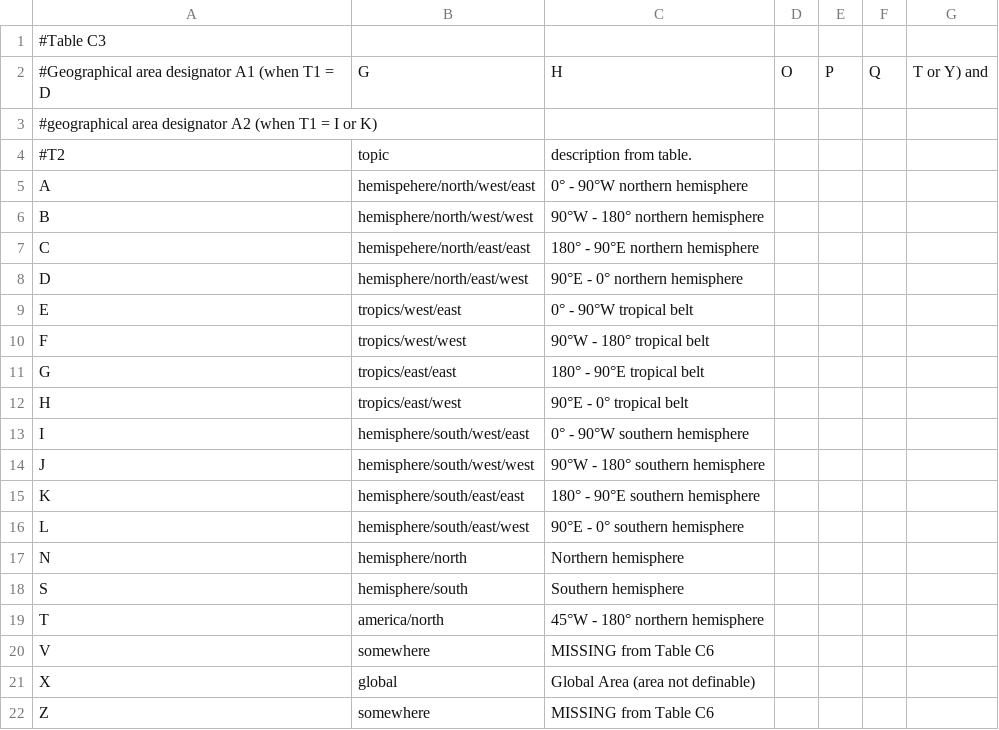
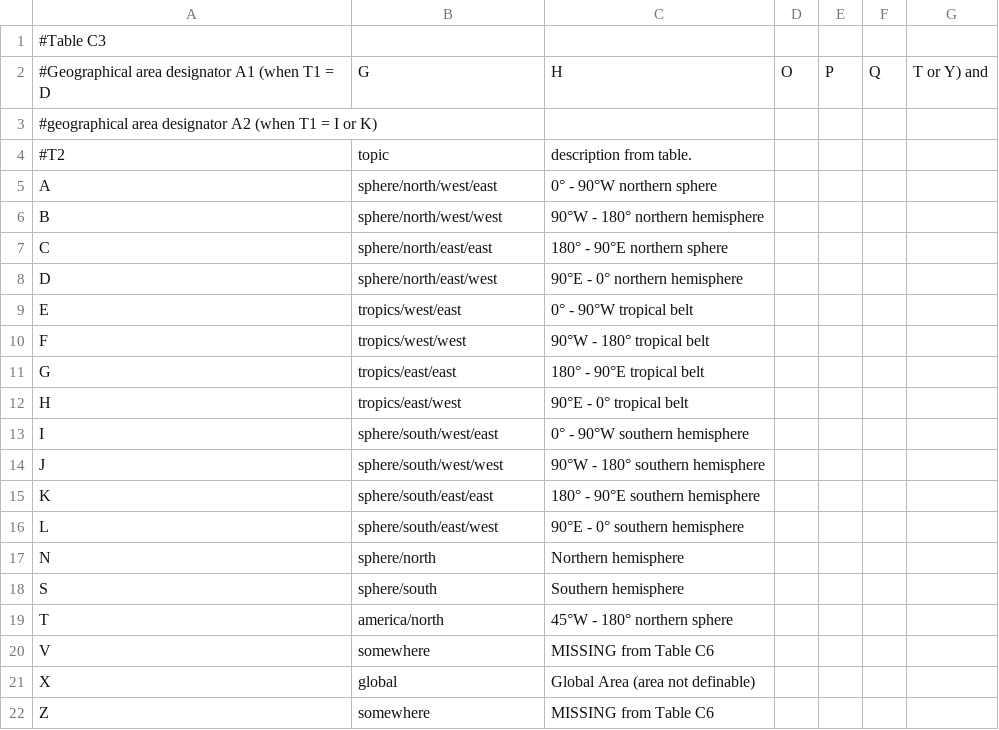
Before and after one commit to wmo-im/GTStoWIS2, a CSV file: TableC3.csv, drawn as a sheet.

```diff
--- a/TableC3.csv
+++ b/TableC3.csv
@@ -4,6 +4,6 @@
 #T2,topic,description from table.
-A,hemispehere/north/west/east,0° - 90°W northern hemisphere
-B,hemisphere/north/west/west,90°W - 180° northern hemisphere
-C,hemispehere/north/east/east,180° - 90°E northern hemisphere
-D,hemisphere/north/east/west,90°E - 0° northern hemisphere
+A,sphere/north/west/east,0° - 90°W northern sphere
+B,sphere/north/west/west,90°W - 180° northern hemisphere
+C,sphere/north/east/east,180° - 90°E northern sphere
+D,sphere/north/east/west,90°E - 0° northern hemisphere
 E,tropics/west/east,0° - 90°W tropical belt
@@ -12,9 +12,9 @@ G,tropics/east/east,180° - 90°E tropical belt
 H,tropics/east/west,90°E - 0° tropical belt
-I,hemisphere/south/west/east,0° - 90°W southern hemisphere
-J,hemisphere/south/west/west,90°W - 180° southern hemisphere
-K,hemisphere/south/east/east,180° - 90°E southern hemisphere
-L,hemisphere/south/east/west,90°E - 0° southern hemisphere
-N,hemisphere/north,Northern hemisphere
-S,hemisphere/south,Southern hemisphere
-T,america/north,45°W - 180° northern hemisphere
+I,sphere/south/west/east,0° - 90°W southern hemisphere
+J,sphere/south/west/west,90°W - 180° southern hemisphere
+K,sphere/south/east/east,180° - 90°E southern hemisphere
+L,sphere/south/east/west,90°E - 0° southern hemisphere
+N,sphere/north,Northern hemisphere
+S,sphere/south,Southern hemisphere
+T,america/north,45°W - 180° northern sphere
 V,somewhere,MISSING from Table C6
```
Also changed, not shown: 5 other files.
